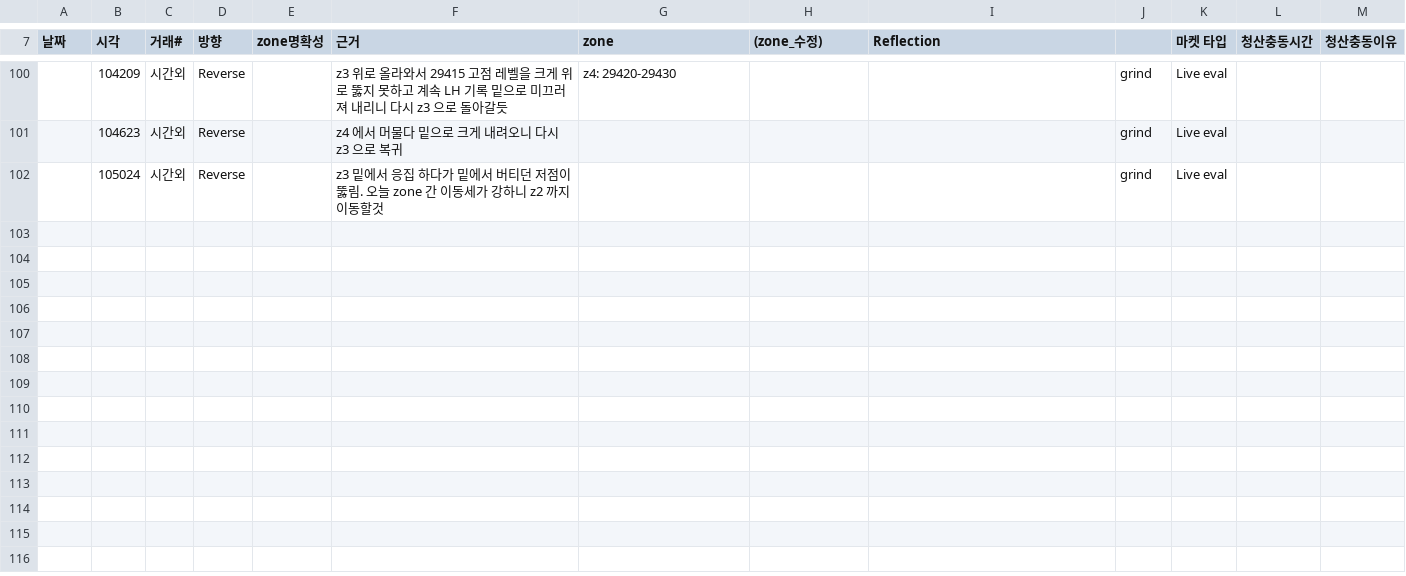
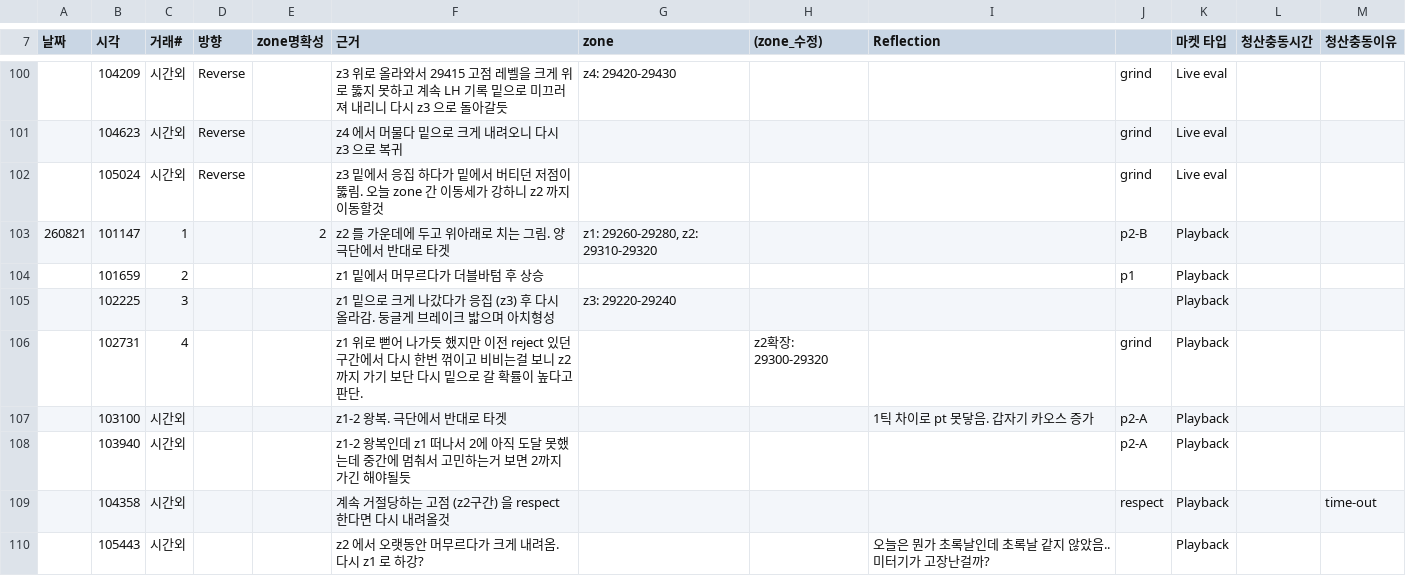
Before and after one commit to kjh950526-create/NQ_Research, a CSV file: journal/Journal_v3 - journal.csv, drawn as a sheet; only a part is shown, gaps mark what is left out; the diff names each change by its address in the sheet, - before the commit and + after, or states it on an @@ line.

Commit message:
data: 8/21 green day (meter 3.4 correct, NOT broken - raw 600 ticks complete, code fix fine); but weak-green + post-window chaos = forward failed 1/8; v155

```diff
--- a/journal/Journal_v3 - journal.csv
+++ b/journal/Journal_v3 - journal.csv
+row 103: 260821 | 101147 | 1 |  | 2 | z2 를 가운데에 두고 위아래로 치는 그림. 양극단에서 반대로 타겟 | z1: 29260-29280, z2: 29310-29320 |  |  | p2-B | Playback
+row 104:  | 101659 | 2 |  |  | z1 밑에서 머무르다가 더블바텀 후 상승 |  |  |  | p1 | Playback
+row 105:  | 102225 | 3 |  |  | z1 밑으로 크게 나갔다가 응집 (z3) 후 다시 올라감. 둥글게 브레이크 밟으며 아치형성 | z3: 29220-29240 |  |  |  | Playback
+row 106:  | 102731 | 4 |  |  | z1 위로 뻗어 나가듯 했지만 이전 reject 있던 구간에서 다시 한번 꺾이고 비비는걸 보니 z2 까지 가기 보단 다시 밑으로 갈 확률이 높다고 판단. |  | z2확장: 29300-29320 |  | grind | Playback
+row 107:  | 103100 | 시간외 |  |  | z1-2 왕복. 극단에서 반대로 타겟 |  |  | 1틱 차이로 pt 못닿음. 갑자기 카오스 증가 | p2-A | Playback
+row 108:  | 103940 | 시간외 |  |  | z1-2 왕복인데 z1 떠나서 2에 아직 도달 못했는데 중간에 멈춰서 고민하는거 보면 2까지 가긴 해야될듯 |  |  |  | p2-A | Playback
+row 109:  | 104358 | 시간외 |  |  | 계속 거절당하는 고점 (z2구간) 을 respect 한다면 다시 내려올것 |  |  |  | respect | Playback |  | time-out
+row 110:  | 105443 | 시간외 |  |  | z2 에서 오랫동안 머무르다가 크게 내려옴. 다시 z1 로 하강? |  |  | 오늘은 뭔가 초록날인데 초록날 같지 않았음.. 미터기가 고장난걸까? |  | Playback
```
Also changed, not shown: daily_merged/chaos_meter_log.csv, daily_merged/merged_log.csv, 7 other files.
